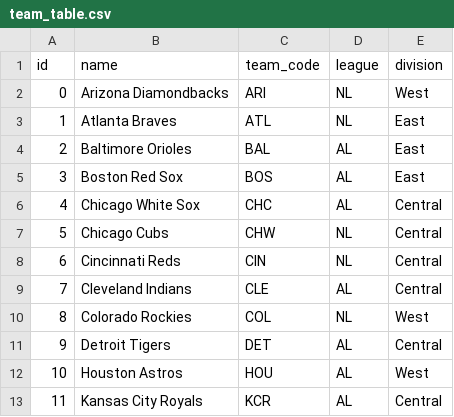
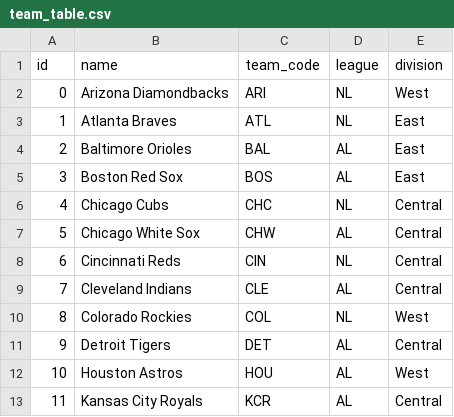
Before and after one commit to ethana1234/baseball-analysis-app, a CSV file: db_scripts/team_table.csv, drawn as a sheet; only a part is shown.

Commit message:
Started batting tables functionality

```diff
--- a/db_scripts/team_table.csv
+++ b/db_scripts/team_table.csv
@@ -5,4 +5,4 @@
 3,Boston Red Sox,BOS,AL,East
-4,Chicago White Sox,CHC,AL,Central
-5,Chicago Cubs,CHW,NL,Central
+4,Chicago Cubs,CHC,NL,Central
+5,Chicago White Sox,CHW,AL,Central
 6,Cincinnati Reds,CIN,NL,Central
```
Also changed, not shown: 3 other files.
